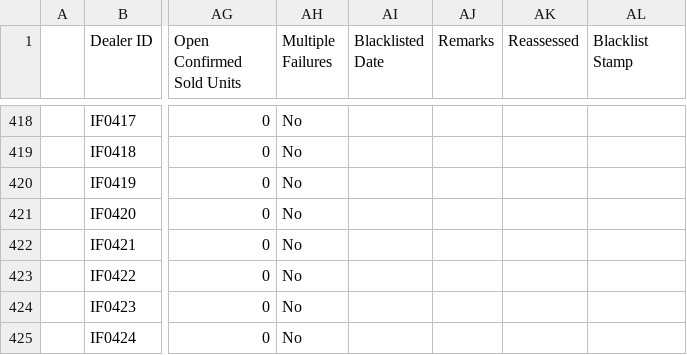
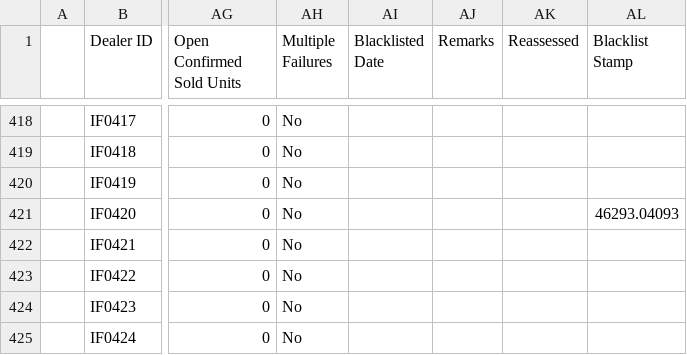
Before and after one commit to miguelcordero-ops/finsso-repository, a CSV file: data/dealer-review-sheet.csv, drawn as a sheet; only a part is shown, gaps mark what is left out; the diff names each change by its address in the sheet, - before the commit and + after, or states it on an @@ line.

Commit message:
Auto-export "[Raw] Dealer Review Sheet" — 2026-09-27T18:11:51.913Z

```diff
--- a/data/dealer-review-sheet.csv
+++ b/data/dealer-review-sheet.csv
-AL421 (Blacklist Stamp): (empty)
+AL421 (Blacklist Stamp): 46293.04093
```
